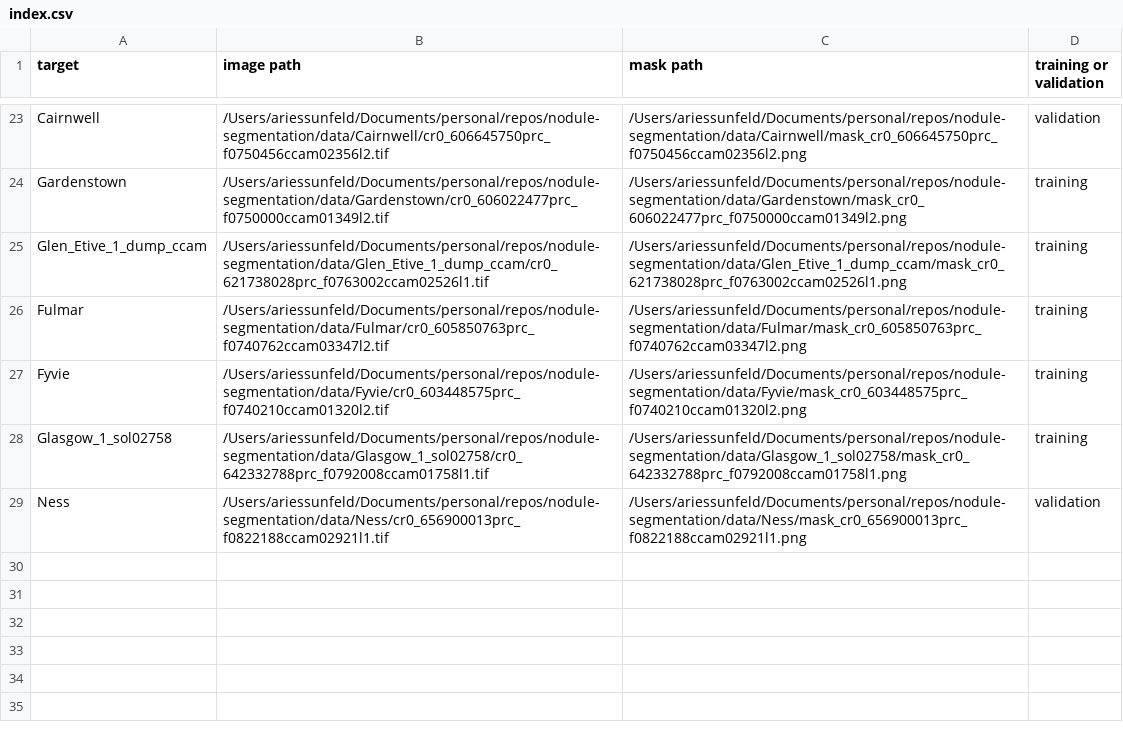
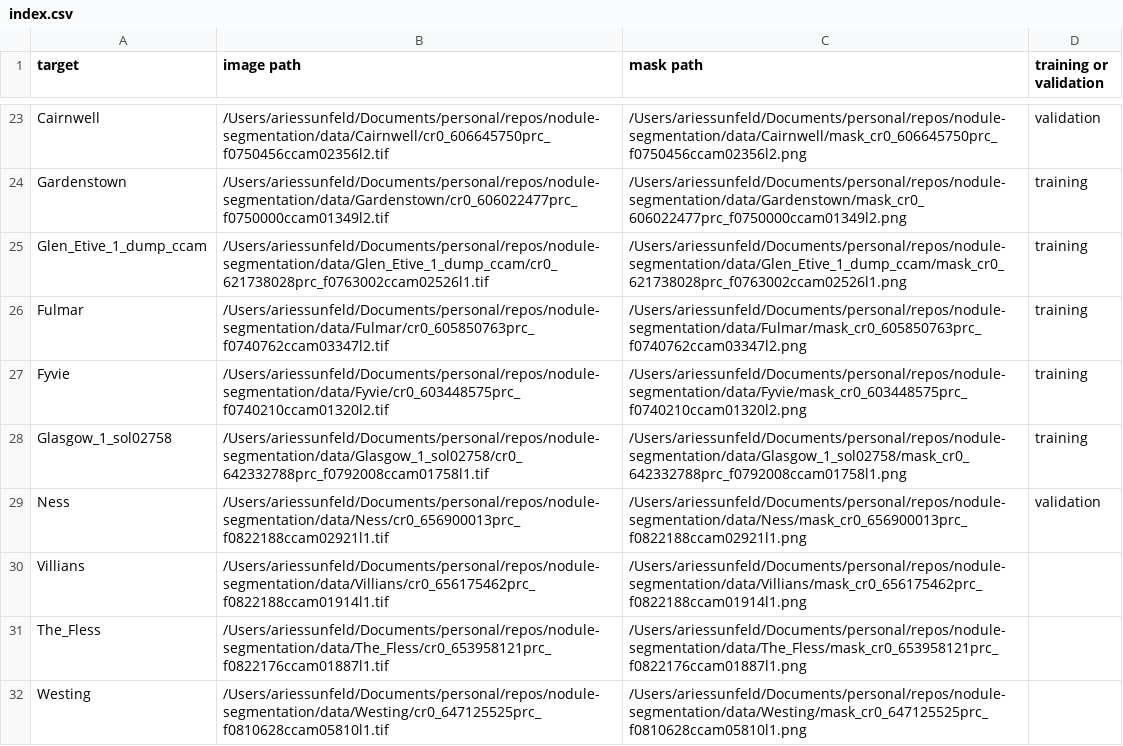
Before and after one commit to ariessunfeld/nodule-segmentation, a CSV file: data/index.csv, drawn as a sheet; only a part is shown, gaps mark what is left out; the diff names each change by its address in the sheet, - before the commit and + after, or states it on an @@ line.

Commit message:
added more no-nodule masks, fixed Ben Hee

```diff
--- a/data/index.csv
+++ b/data/index.csv
+row 30: Villians | /Users/ariessunfeld/Documents/personal/repos/nodule-segmentation/data/Villians/cr0_656175462prc_f0822188ccam01914l1.tif | /Users/ariessunfeld/Documents/personal/repos/nodule-segmentation/data/Villians/mask_cr0_656175462prc_f0822188ccam01914l1.png
+row 31: The_Fless | /Users/ariessunfeld/Documents/personal/repos/nodule-segmentation/data/The_Fless/cr0_653958121prc_f0822176ccam01887l1.tif | /Users/ariessunfeld/Documents/personal/repos/nodule-segmentation/data/The_Fless/mask_cr0_653958121prc_f0822176ccam01887l1.png
+row 32: Westing | /Users/ariessunfeld/Documents/personal/repos/nodule-segmentation/data/Westing/cr0_647125525prc_f0810628ccam05810l1.tif | /Users/ariessunfeld/Documents/personal/repos/nodule-segmentation/data/Westing/mask_cr0_647125525prc_f0810628ccam05810l1.png
```
Also changed, not shown: 1 other file.
